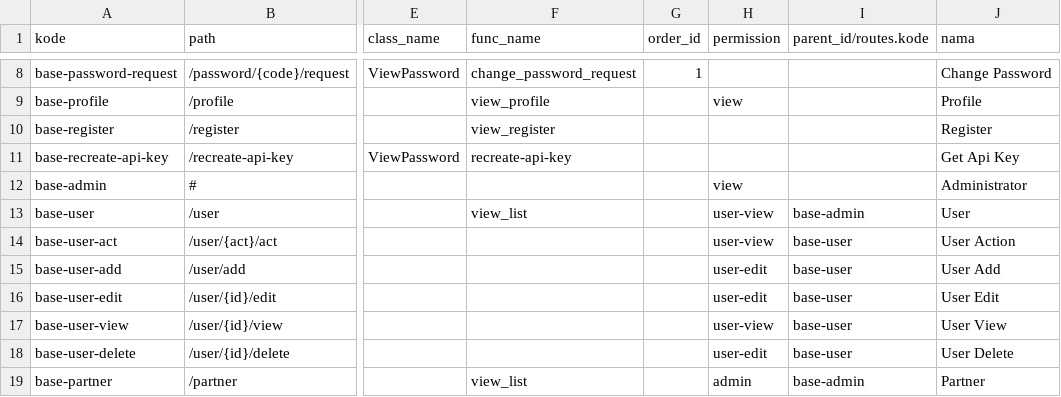
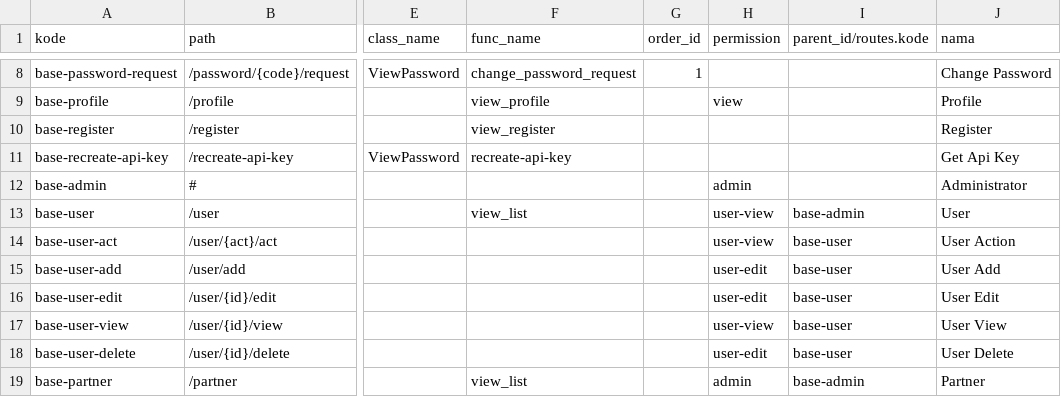
Before and after one commit to cendekia-mu/opensipkd-base, a CSV file: opensipkd/base/scripts/data/routes.csv, drawn as a sheet; only a part is shown, gaps mark what is left out; the diff names each change by its address in the sheet, - before the commit and + after, or states it on an @@ line.

Commit message:
feat: Update Departemen model and API views for improved functionality and parameter handling

```diff
--- a/opensipkd/base/scripts/data/routes.csv
+++ b/opensipkd/base/scripts/data/routes.csv
-H12 (permission): view
+H12 (permission): admin
```
Also changed, not shown: 3 other files.
